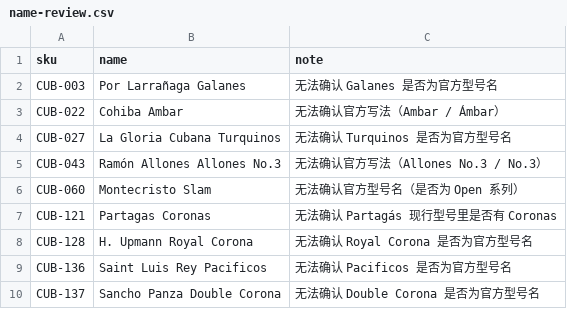
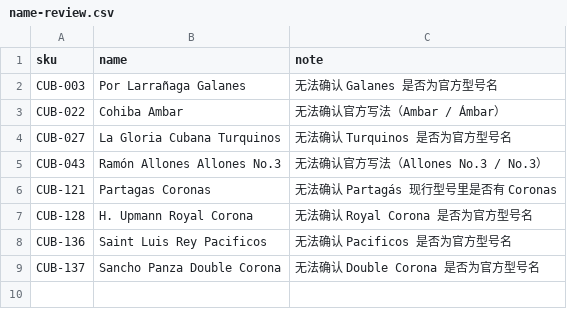
Before and after one commit to luologan23-max/kinglogan, a CSV file: aurora-cigars/content/name-review.csv, drawn as a sheet.

```diff
--- a/aurora-cigars/content/name-review.csv
+++ b/aurora-cigars/content/name-review.csv
@@ -5,3 +5,2 @@ CUB-027,La Gloria Cubana Turquinos,无法确认 Turquinos 是否为官方型号
 CUB-043,Ramón Allones Allones No.3,无法确认官方写法（Allones No.3 / No.3）
-CUB-060,Montecristo Slam,无法确认官方型号名（是否为 Open 系列）
 CUB-121,Partagas Coronas,无法确认 Partagás 现行型号里是否有 Coronas
```
Also changed, not shown: aurora-cigars/content/name-fixes.csv, 5 other files.
